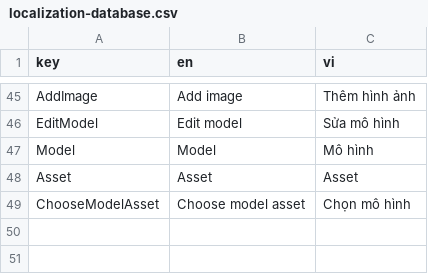
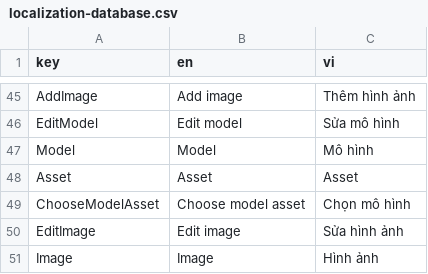
Before and after one commit to PHxxDragon/AREditor, a CSV file: Assets/Localization/localization-database.csv, drawn as a sheet; only a part is shown, gaps mark what is left out.

Commit message:
Added image

```diff
--- a/Assets/Localization/localization-database.csv
+++ b/Assets/Localization/localization-database.csv
@@ -49 +49,3 @@ Asset,Asset,Asset
 ChooseModelAsset,Choose model asset,Chọn mô hình
+EditImage,Edit image,Sửa hình ảnh
+Image,Image,Hình ảnh
```
Also changed, not shown: 22 other files.
